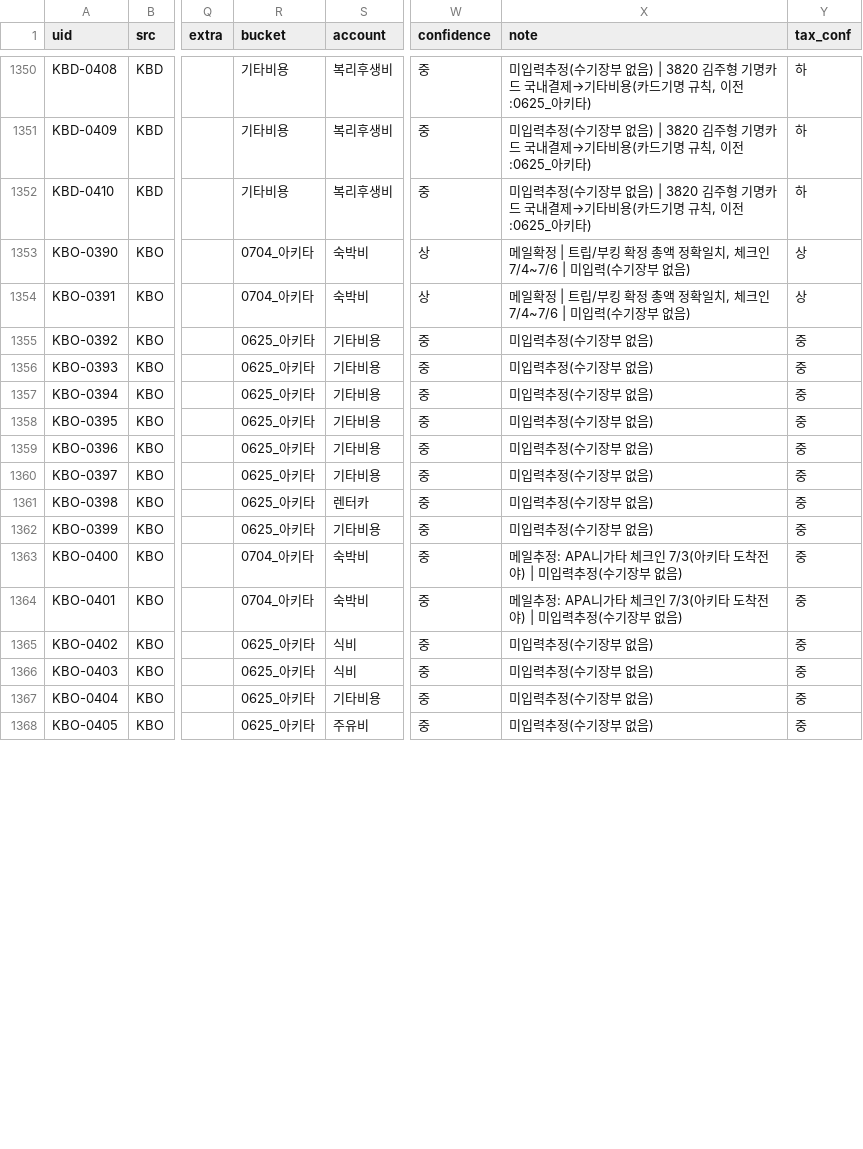
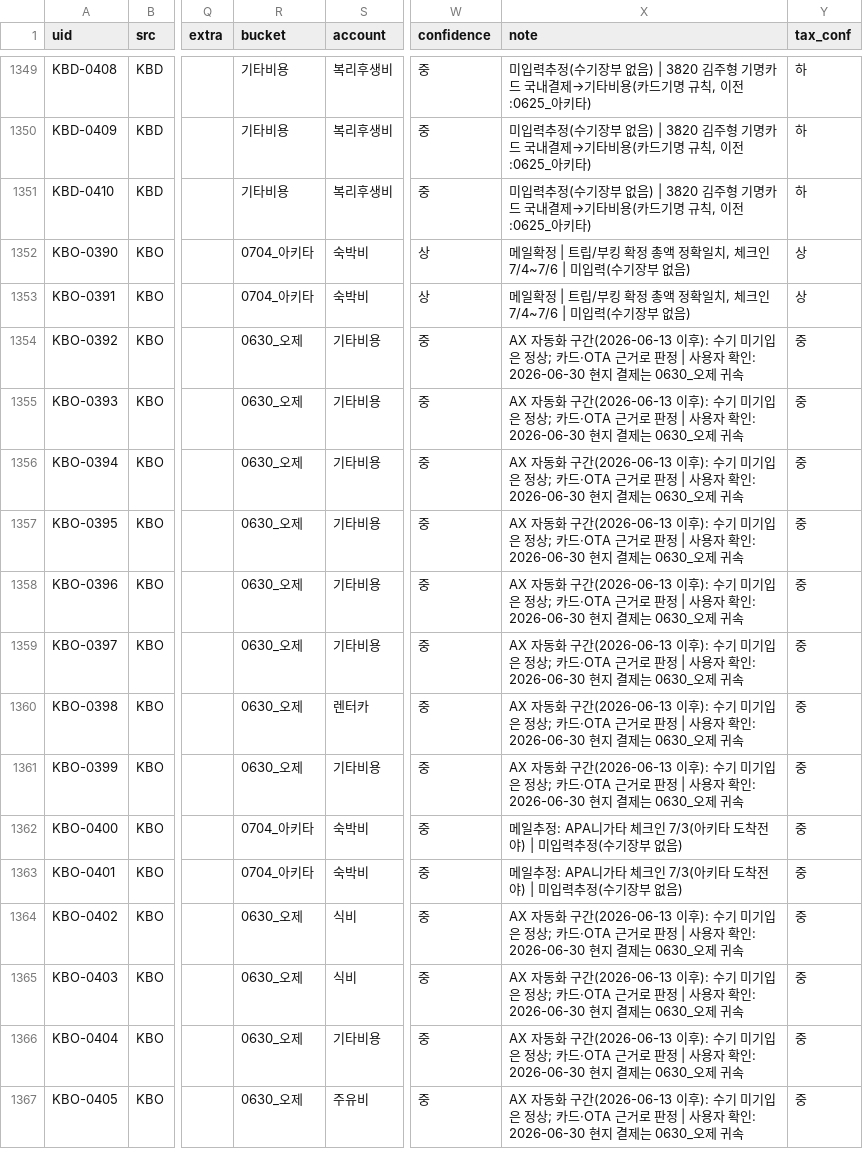
Before and after one commit to 6Soo/cost, a CSV file: ledger/data/classified_v14.csv, drawn as a sheet; only a part is shown, gaps mark what is left out; addresses are those after the commit; the diff covers the shown part only; the diff names each change by its address in the sheet, - before the commit and + after, or states it on an @@ line.

```diff
--- a/ledger/data/classified_v14.csv
+++ b/ledger/data/classified_v14.csv
-R1354:R1361 (bucket): 0625_아키타
+R1354:R1361 (bucket): 0630_오제
-X1354:X1361 (note): 미입력추정(수기장부 없음)
+X1354:X1361 (note): AX 자동화 구간(2026-06-13 이후): 수기 미기입은 정상; 카드·OTA 근거로 판정 | 사용자 확인: 2026-06-30 현지 결제는 0630_오제 귀속
-R1364:R1367 (bucket): 0625_아키타
+R1364:R1367 (bucket): 0630_오제
-X1364:X1367 (note): 미입력추정(수기장부 없음)
+X1364:X1367 (note): AX 자동화 구간(2026-06-13 이후): 수기 미기입은 정상; 카드·OTA 근거로 판정 | 사용자 확인: 2026-06-30 현지 결제는 0630_오제 귀속
```
Also changed, not shown: 1 removed row and 93 edited cells elsewhere in this file, 8 other files.
